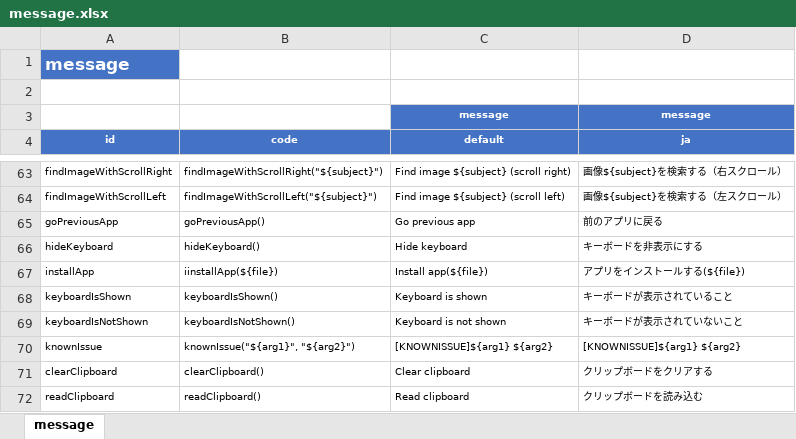
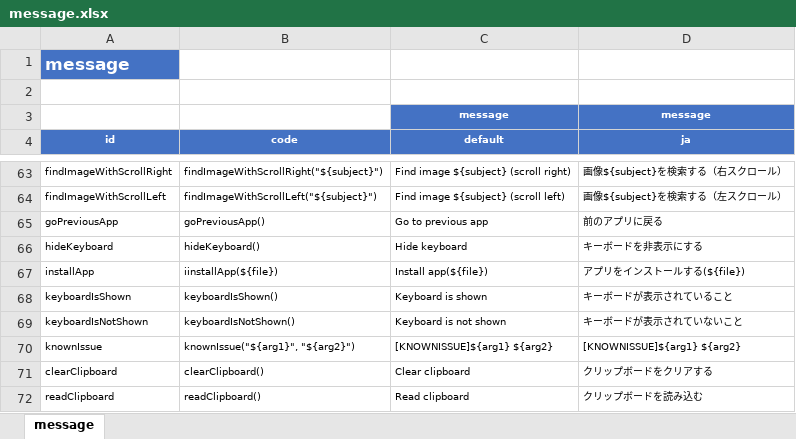
Before and after one commit to ldi-github/shirates-core, an Excel workbook: src/main/resources/message.xlsx, sheet message, drawn as a sheet; only a part is shown, gaps mark what is left out; values as stored, in another font and other column widths than the file's, no borders; conditional formats not drawn; the diff names each change by its address in the sheet, - before the commit and + after, or states it on an @@ line.

Commit message:
New Function - goPreviousApp

```diff
--- a/src/main/resources/message.xlsx (sheet message)
+++ b/src/main/resources/message.xlsx (sheet message)
-C65 (default): Go previous app
+C65 (default): Go to previous app
```
Also changed, not shown: 1 other file.
